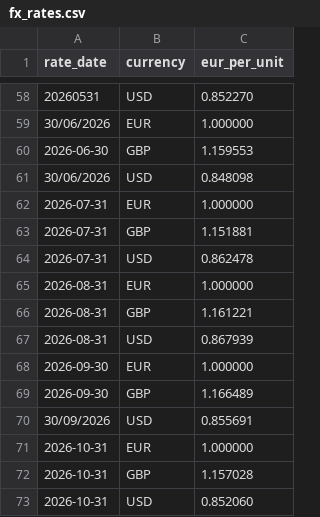
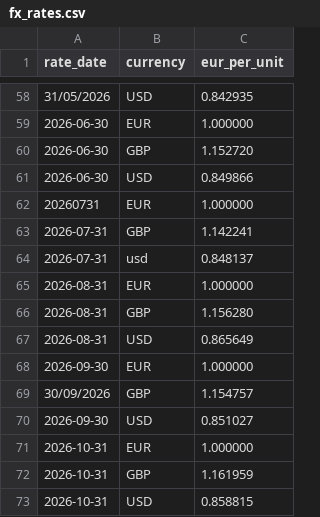
Before and after one commit to LGGAnalytics/PembertonDemo, a CSV file: data/raw/fx_rates.csv, drawn as a sheet; only a part is shown, gaps mark what is left out; the diff covers the shown part only.

```diff
--- a/data/raw/fx_rates.csv
+++ b/data/raw/fx_rates.csv
@@ -58,16 +58,16 @@ rate_date,currency,eur_per_unit
-20260531,USD,0.852270
-30/06/2026,EUR,1.000000
-2026-06-30,GBP,1.159553
-30/06/2026,USD,0.848098
-2026-07-31,EUR,1.000000
-2026-07-31,GBP,1.151881
-2026-07-31,USD,0.862478
+31/05/2026,USD,0.842935
+2026-06-30,EUR,1.000000
+2026-06-30,GBP,1.152720
+2026-06-30,USD,0.849866
+20260731,EUR,1.000000
+2026-07-31,GBP,1.142241
+2026-07-31,usd,0.848137
 2026-08-31,EUR,1.000000
-2026-08-31,GBP,1.161221
-2026-08-31,USD,0.867939
+2026-08-31,GBP,1.156280
+2026-08-31,USD,0.865649
 2026-09-30,EUR,1.000000
-2026-09-30,GBP,1.166489
-30/09/2026,USD,0.855691
+30/09/2026,GBP,1.154757
+2026-09-30,USD,0.851027
 2026-10-31,EUR,1.000000
-2026-10-31,GBP,1.157028
-2026-10-31,USD,0.852060
+2026-10-31,GBP,1.161959
+2026-10-31,USD,0.858815
```
Also changed, not shown: 10 added rows, 10 removed rows and 35 edited cells elsewhere in this file, data/raw/borrower_financials.csv, data/raw/cash_flows.csv, 5 other files.
